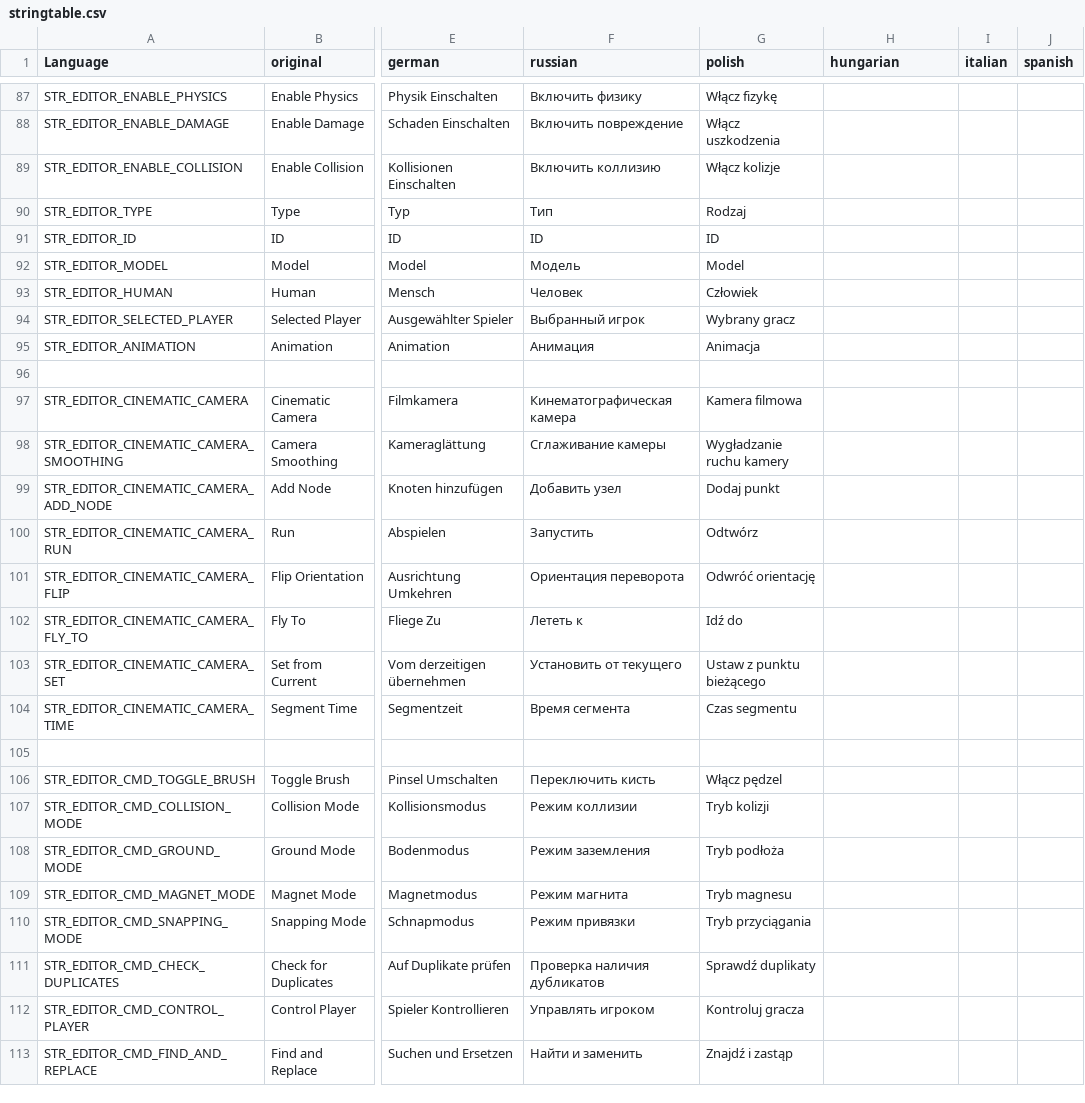
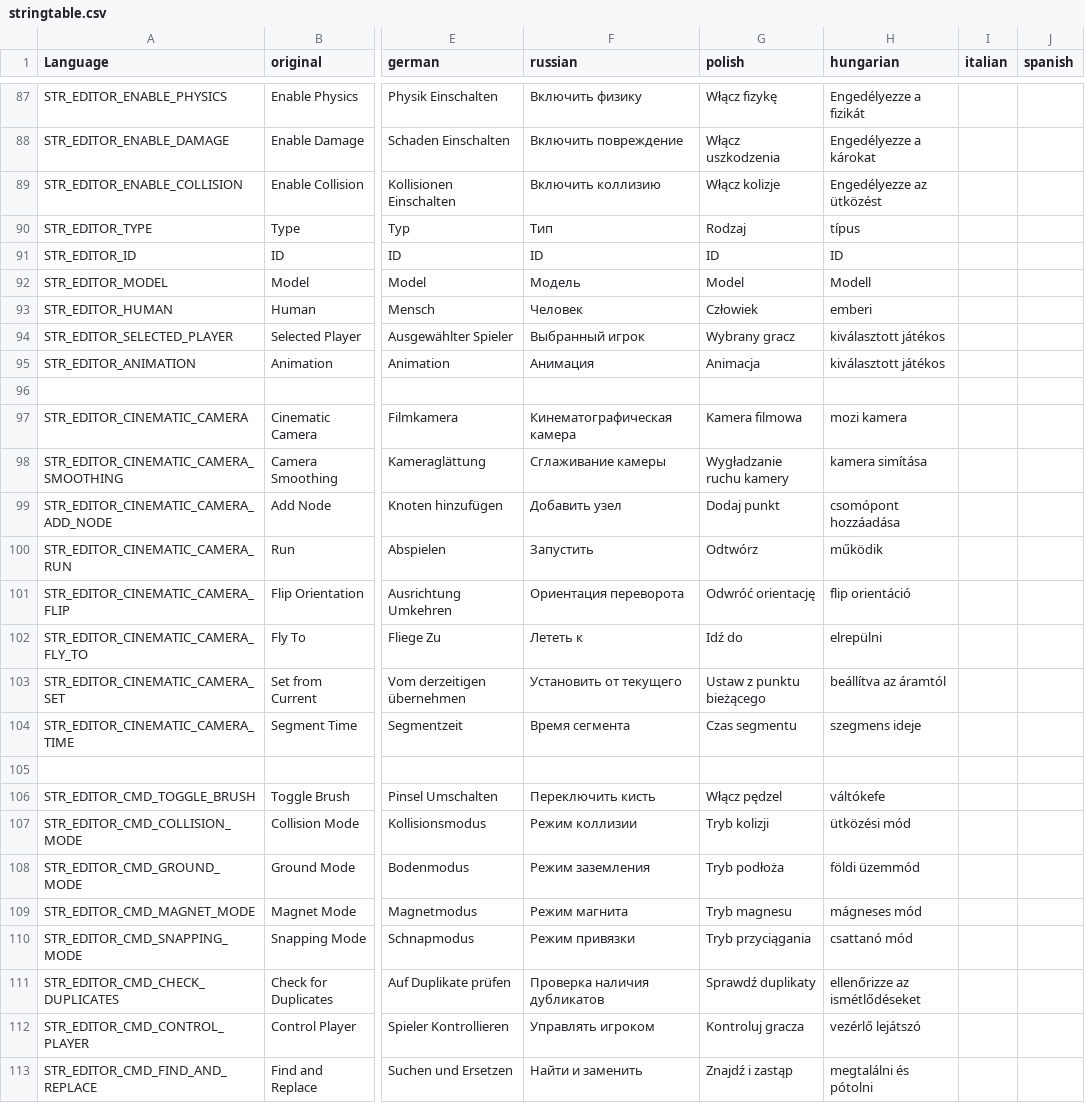
Before and after one commit to InclementDab/DayZ-Editor, a CSV file: DayZEditor/Scripts/stringtable.csv, drawn as a sheet; only a part is shown, gaps mark what is left out; the diff covers the shown part only; the diff names each change by its address in the sheet, - before the commit and + after, or states it on an @@ line.

```diff
--- a/DayZEditor/Scripts/stringtable.csv
+++ b/DayZEditor/Scripts/stringtable.csv
-H87 (hungarian): (empty)
+H87 (hungarian): Engedélyezze a fizikát
-H88 (hungarian): (empty)
+H88 (hungarian): Engedélyezze a károkat
-H89 (hungarian): (empty)
+H89 (hungarian): Engedélyezze az ütközést
-H90 (hungarian): (empty)
+H90 (hungarian): típus
-H91 (hungarian): (empty)
+H91 (hungarian): ID
-H92 (hungarian): (empty)
+H92 (hungarian): Modell
-H93 (hungarian): (empty)
+H93 (hungarian): emberi
-H94:H95 (hungarian): (empty)
+H94:H95 (hungarian): kiválasztott játékos
-H97 (hungarian): (empty)
+H97 (hungarian): mozi kamera
-H98 (hungarian): (empty)
+H98 (hungarian): kamera simítása
-H99 (hungarian): (empty)
+H99 (hungarian): csomópont hozzáadása
-H100 (hungarian): (empty)
+H100 (hungarian): működik
-H101 (hungarian): (empty)
+H101 (hungarian): flip orientáció
-H102 (hungarian): (empty)
+H102 (hungarian): elrepülni
-H103 (hungarian): (empty)
+H103 (hungarian): beállítva az áramtól
-H104 (hungarian): (empty)
+H104 (hungarian): szegmens ideje
-H106 (hungarian): (empty)
+H106 (hungarian): váltókefe
-H107 (hungarian): (empty)
+H107 (hungarian): ütközési mód
-H108 (hungarian): (empty)
+H108 (hungarian): földi üzemmód
-H109 (hungarian): (empty)
+H109 (hungarian): mágneses mód
-H110 (hungarian): (empty)
+H110 (hungarian): csattanó mód
-H111 (hungarian): (empty)
+H111 (hungarian): ellenőrizze az ismétlődéseket
-H112 (hungarian): (empty)
+H112 (hungarian): vezérlő lejátszó
-H113 (hungarian): (empty)
+H113 (hungarian): megtalálni és pótolni
```
Also changed, not shown: 106 edited cells elsewhere in this file.
